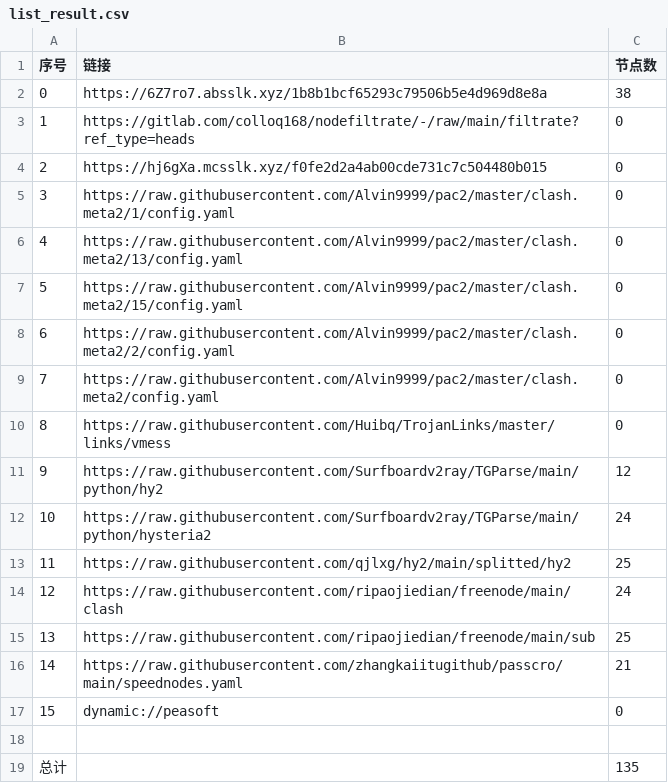
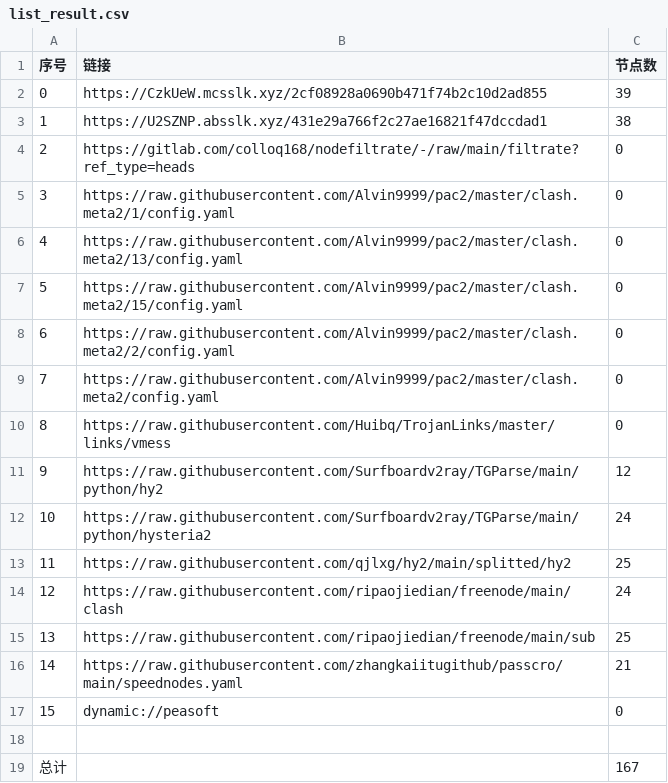
Before and after one commit to fgkhi/AutoMergePublicNodes, a CSV file: list_result.csv, drawn as a sheet.

```diff
--- a/list_result.csv
+++ b/list_result.csv
@@ -1,5 +1,5 @@
 序号,链接,节点数
-0,https://6Z7ro7.absslk.xyz/1b8b1bcf65293c79506b5e4d969d8e8a,38
-1,https://gitlab.com/colloq168/nodefiltrate/-/raw/main/filtrate?ref_type=heads,0
-2,https://hj6gXa.mcsslk.xyz/f0fe2d2a4ab00cde731c7c504480b015,0
+0,https://CzkUeW.mcsslk.xyz/2cf08928a0690b471f74b2c10d2ad855,39
+1,https://U2SZNP.absslk.xyz/431e29a766f2c27ae16821f47dccdad1,38
+2,https://gitlab.com/colloq168/nodefiltrate/-/raw/main/filtrate?ref_type=heads,0
 3,https://raw.githubusercontent.com/Alvin9999/pac2/master/clash.meta2/1/config.yaml,0
@@ -18,2 +18,2 @@
 
-总计,,135
+总计,,167
```
Also changed, not shown: 27 other files.
